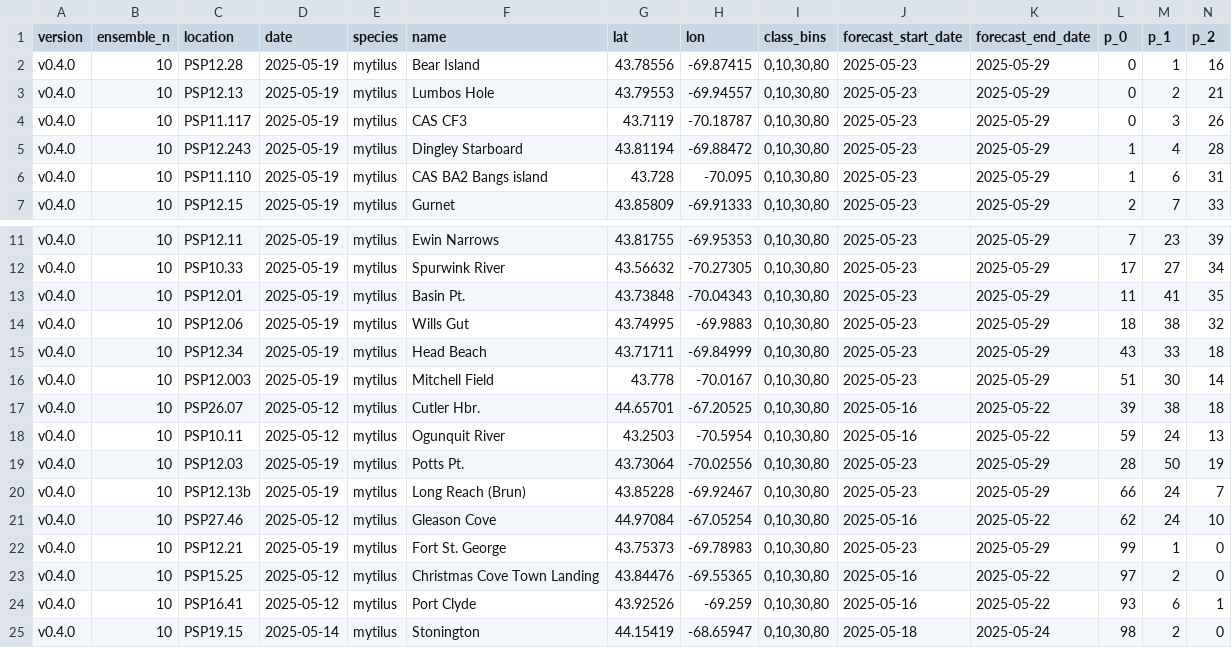
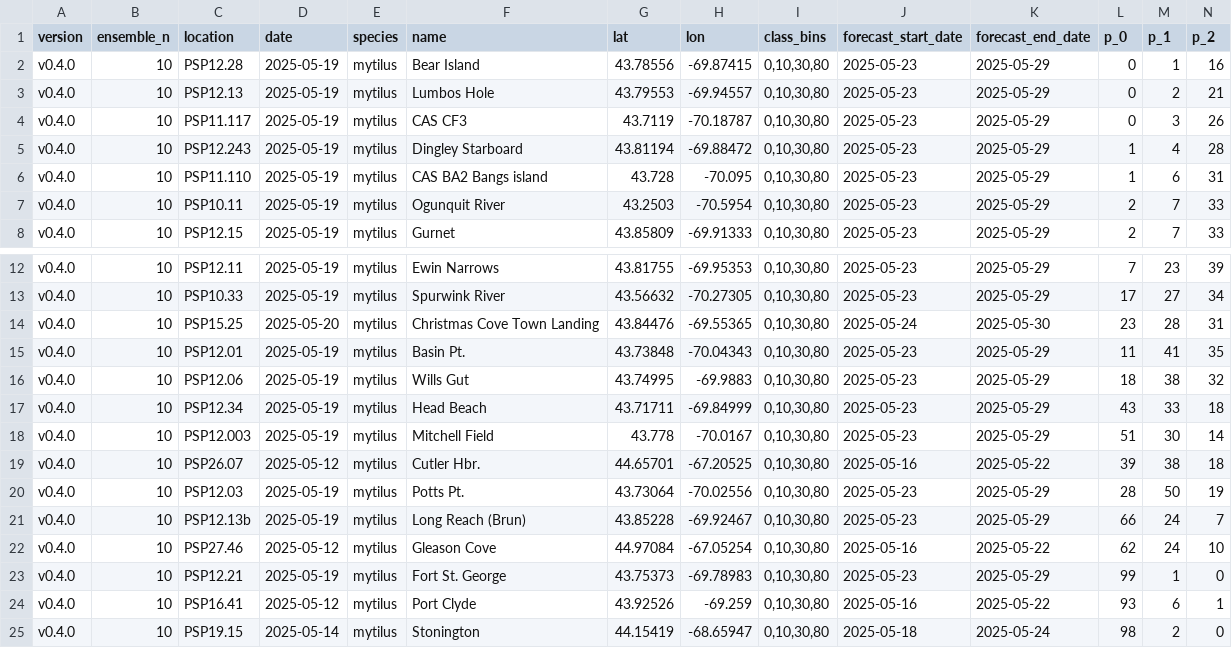
Before and after one commit to BigelowLab/pspforecast, a CSV file: inst/forecastdb/current_forecast.csv, drawn as a sheet; only a part is shown, gaps mark what is left out; removed rows and columns are numbered as before the commit, all else as after; rows hold the shown columns only; the diff names each change by its address in the sheet, - before the commit and + after, or states it on an @@ line.

```diff
--- a/inst/forecastdb/current_forecast.csv
+++ b/inst/forecastdb/current_forecast.csv
+row 7: v0.4.0 | 10 | PSP10.11 | 2025-05-19 | mytilus | Ogunquit River | 43.2503 | -70.5954 | 0,10,30,80 | 2025-05-23 | 2025-05-29 | 2 | 7 | 33
+row 14: v0.4.0 | 10 | PSP15.25 | 2025-05-20 | mytilus | Christmas Cove Town Landing | 43.84476 | -69.55365 | 0,10,30,80 | 2025-05-24 | 2025-05-30 | 23 | 28 | 31
-row 18: v0.4.0 | 10 | PSP10.11 | 2025-05-12 | mytilus | Ogunquit River | 43.2503 | -70.5954 | 0,10,30,80 | 2025-05-16 | 2025-05-22 | 59 | 24 | 13
-row 23: v0.4.0 | 10 | PSP15.25 | 2025-05-12 | mytilus | Christmas Cove Town Landing | 43.84476 | -69.55365 | 0,10,30,80 | 2025-05-16 | 2025-05-22 | 97 | 2 | 0
```
Also changed, not shown: inst/forecastdb/dmr_webpage_table.csv, 8 other files.
